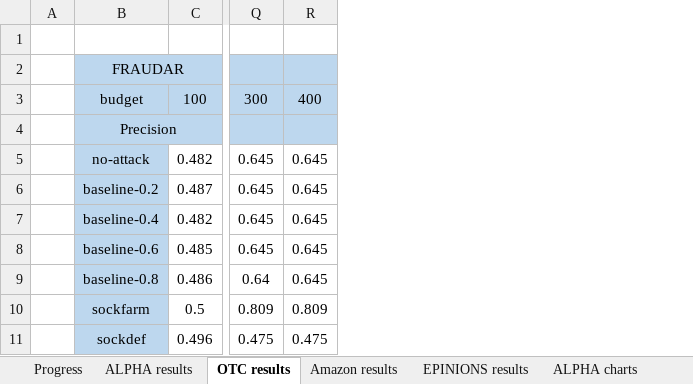
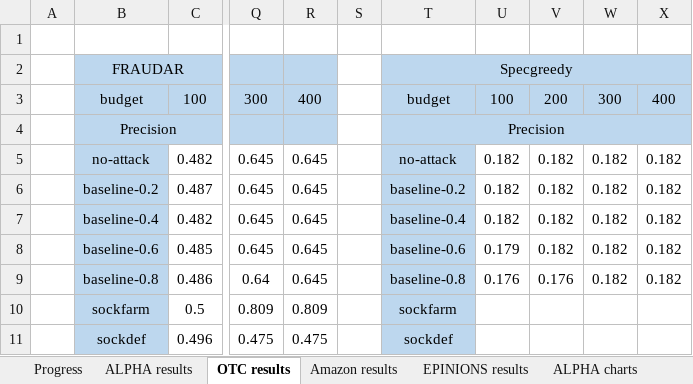
Before and after one commit to hellokayas/Sockfarm-Project, an Excel workbook: resources/Experiments.xlsx, sheet OTC results, drawn as a sheet; only a part is shown, gaps mark what is left out; values as stored, in another font and other column widths than the file's, no borders; the diff names each change by its address in the sheet, - before the commit and + after, or states it on an @@ line.

```diff
--- a/resources/Experiments.xlsx (sheet OTC results)
+++ b/resources/Experiments.xlsx (sheet OTC results)
+column S, empty
+column T, rows 2-11: Specgreedy | budget | Precision | no-attack | baseline-0.2 | baseline-0.4 | baseline-0.6 | baseline-0.8 | sockfarm | sockdef
+column U, rows 3-9: 100 |  | 0.182 | 0.182 | 0.182 | 0.179 | 0.176
+column V, rows 3-9: 200 |  | 0.182 | 0.182 | 0.182 | 0.182 | 0.176
+column W, rows 3-9: 300 |  | 0.182 | 0.182 | 0.182 | 0.182 | 0.182
+column X, rows 3-9: 400 |  | 0.182 | 0.182 | 0.182 | 0.182 | 0.182
```
Also changed, not shown: sheet ALPHA results, sheet Progress, 1 other file.
